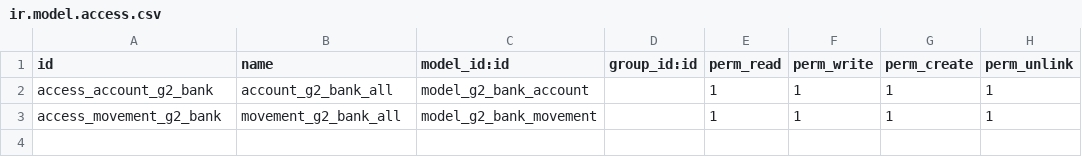
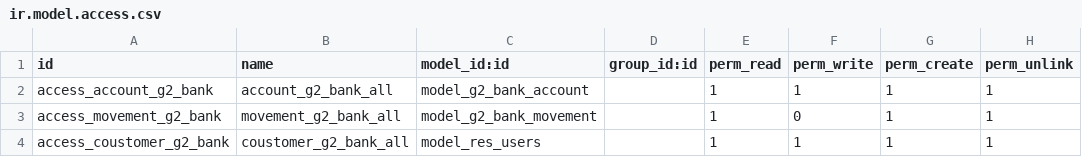
Before and after one commit to jimmy23588/g2_bank, a CSV file: security/ir.model.access.csv, drawn as a sheet.

```diff
--- a/security/ir.model.access.csv
+++ b/security/ir.model.access.csv
@@ -2,2 +2,3 @@ id,name,model_id:id,group_id:id,perm_read,perm_write,perm_create,perm_unlink
 access_account_g2_bank,account_g2_bank_all,model_g2_bank_account,,1,1,1,1
-access_movement_g2_bank,movement_g2_bank_all,model_g2_bank_movement,,1,1,1,1
+access_movement_g2_bank,movement_g2_bank_all,model_g2_bank_movement,,1,0,1,1
+access_coustomer_g2_bank,coustomer_g2_bank_all,model_res_users,,1,1,1,1
```
Also changed, not shown: 3 other files.
